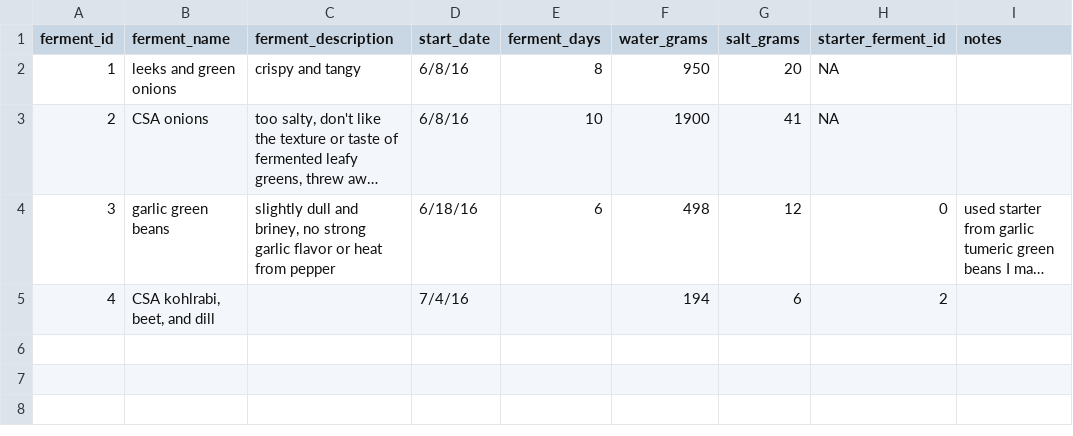
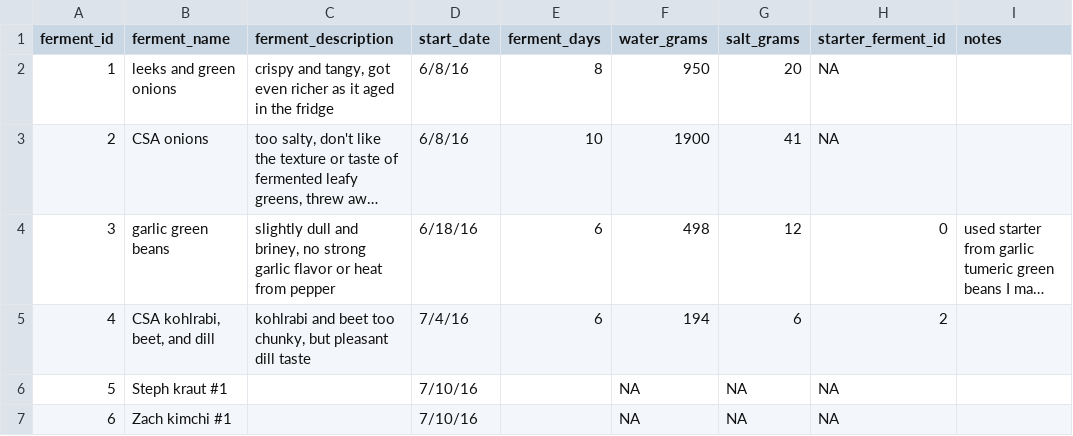
Before and after one commit to seaneff/lactofermentation, a CSV file: data/ferment.csv, drawn as a sheet; long unchanged cells end in …; the diff names each change by its address in the sheet, - before the commit and + after, or states it on an @@ line.

```diff
--- a/data/ferment.csv
+++ b/data/ferment.csv
-C2 (ferment_description): crispy and tangy
+C2 (ferment_description): crispy and tangy, got even richer as it aged in the fridge
-C5 (ferment_description): (empty)
+C5 (ferment_description): kohlrabi and beet too chunky, but pleasant dill taste
-E5 (ferment_days): (empty)
+E5 (ferment_days): 6
+row 6: 5 | Steph kraut #1 |  | 7/10/16 |  | NA | NA | NA
+row 7: 6 | Zach kimchi #1 |  | 7/10/16 |  | NA | NA | NA
```
Also changed, not shown: data/ferment_ingredient.csv, data/ferment_ph.csv.
